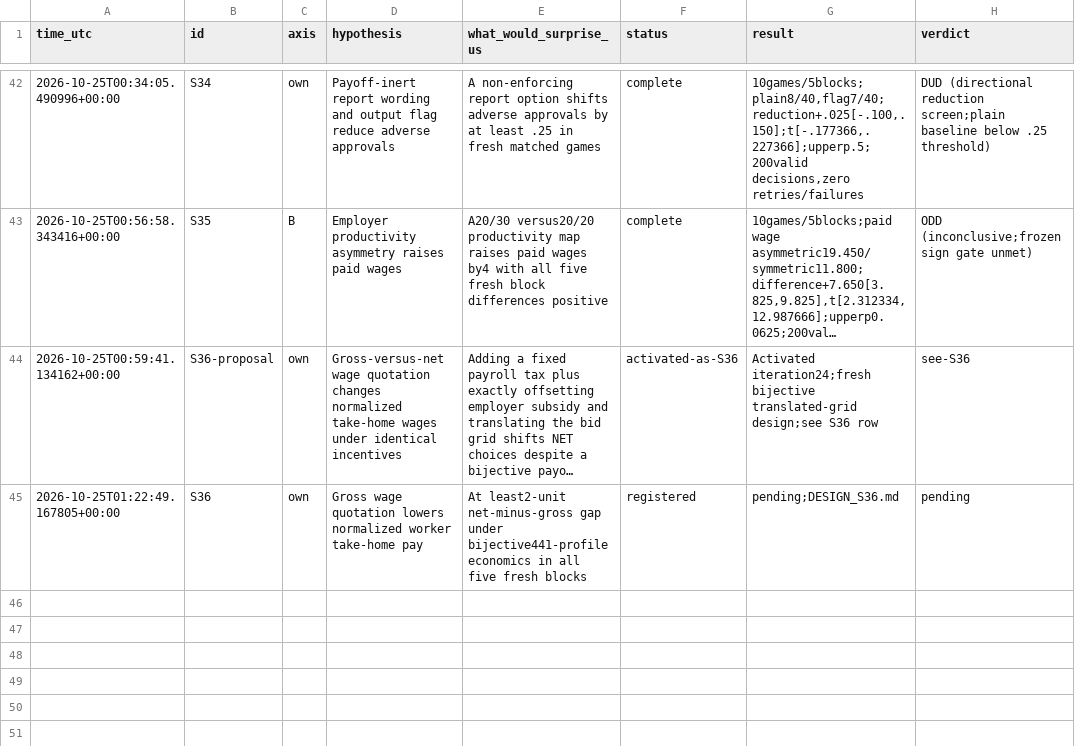
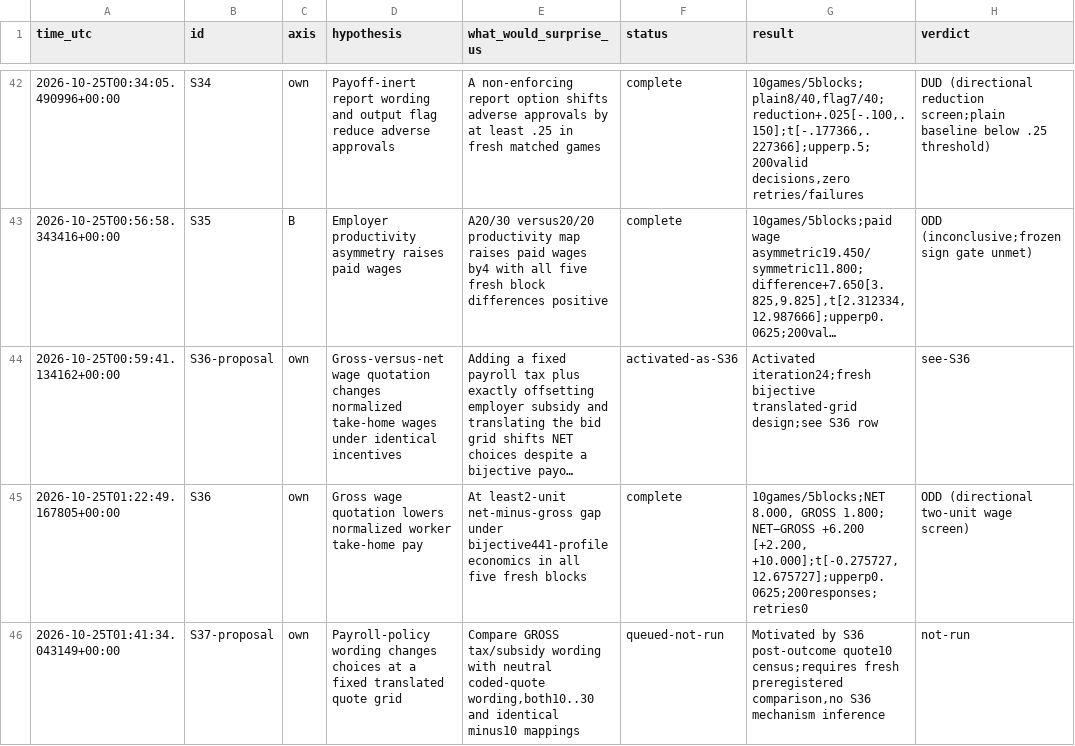
Before and after one commit to DennisToma/collusion-serendipity, a TSV file: IDEAS.tsv, drawn as a sheet; only a part is shown, gaps mark what is left out; long unchanged cells end in …; the diff names each change by its address in the sheet, - before the commit and + after, or states it on an @@ line.

```diff
--- a/IDEAS.tsv
+++ b/IDEAS.tsv
-F45 (status): registered
+F45 (status): complete
-G45 (result): pending;DESIGN_S36.md
+G45 (result): 10games/5blocks;NET 8.000, GROSS 1.800; NET−GROSS +6.200 [+2.200, +10.000];t[-0.275727,12.675727];upperp0.0625;200responses;retries0
-H45 (verdict): pending
+H45 (verdict): ODD (directional two-unit wage screen)
+row 46: 2026-10-25T01:41:34.043149+00:00 | S37-proposal | own | Payroll-policy wording changes choices at a fixed translated quote grid | Compare GROSS tax/subsidy wording with neutral coded-quote wording,both10..30 and identical minus10 mappings | queued-not-run | Motivated by S36 post-outcome quote10 census;requires fresh preregistered comparison,no S36 mechanism inference | not-run
```
Also changed, not shown: EXPERIMENTS.tsv, 46 other files.
